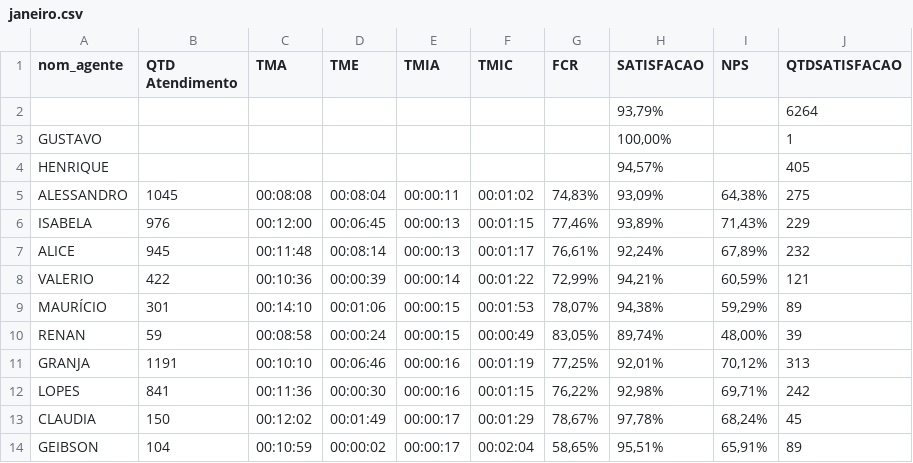
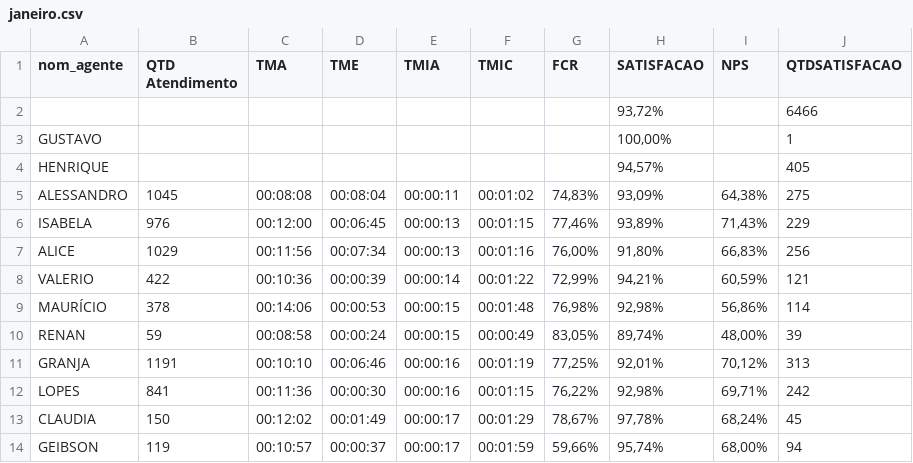
Before and after one commit to viniciossilvaoriginal2025-png/dashboard-atel, a CSV file: data/2026/janeiro.csv, drawn as a sheet; only a part is shown; the diff covers the shown part only.

Commit message:
Add files via upload

```diff
--- a/data/2026/janeiro.csv
+++ b/data/2026/janeiro.csv
@@ -1,3 +1,3 @@
 nom_agente,QTD Atendimento,TMA,TME,TMIA,TMIC,FCR,SATISFACAO,NPS,QTDSATISFACAO
-,,,,,,,"93,79%",,6264
+,,,,,,,"93,72%",,6466
 GUSTAVO,,,,,,,"100,00%",,1
@@ -6,5 +6,5 @@ ALESSANDRO,1045,00:08:08,00:08:04,00:00:11,00:01:02,"74,83%","93,09%","64,38%",2
 ISABELA,976,00:12:00,00:06:45,00:00:13,00:01:15,"77,46%","93,89%","71,43%",229
-ALICE,945,00:11:48,00:08:14,00:00:13,00:01:17,"76,61%","92,24%","67,89%",232
+ALICE,1029,00:11:56,00:07:34,00:00:13,00:01:16,"76,00%","91,80%","66,83%",256
 VALERIO,422,00:10:36,00:00:39,00:00:14,00:01:22,"72,99%","94,21%","60,59%",121
-MAURÍCIO,301,00:14:10,00:01:06,00:00:15,00:01:53,"78,07%","94,38%","59,29%",89
+MAURÍCIO,378,00:14:06,00:00:53,00:00:15,00:01:48,"76,98%","92,98%","56,86%",114
 RENAN,59,00:08:58,00:00:24,00:00:15,00:00:49,"83,05%","89,74%","48,00%",39
@@ -13,2 +13,2 @@ LOPES,841,00:11:36,00:00:30,00:00:16,00:01:15,"76,22%","92,98%","69,71%",242
 CLAUDIA,150,00:12:02,00:01:49,00:00:17,00:01:29,"78,67%","97,78%","68,24%",45
-GEIBSON,104,00:10:59,00:00:02,00:00:17,00:02:04,"58,65%","95,51%","65,91%",89
+GEIBSON,119,00:10:57,00:00:37,00:00:17,00:01:59,"59,66%","95,74%","68,00%",94
```
Also changed, not shown: 3 added rows, 3 removed rows and 79 edited cells elsewhere in this file.
